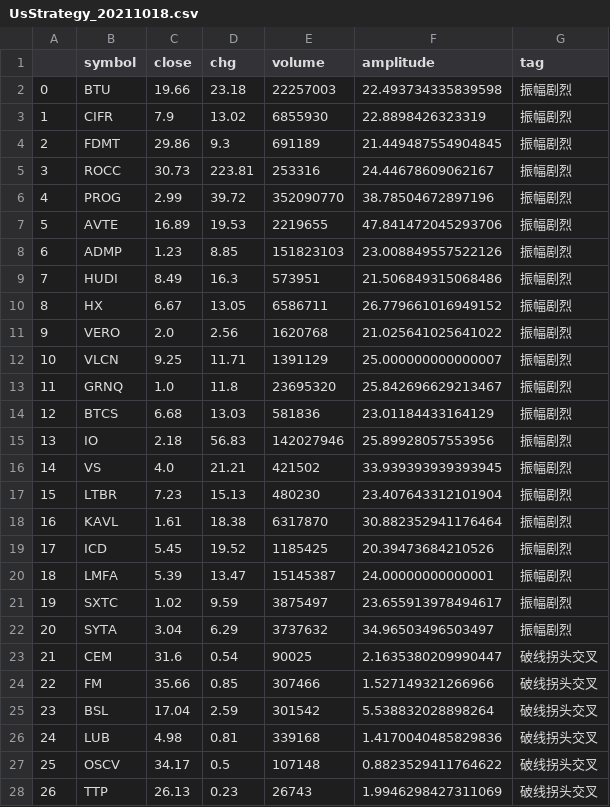
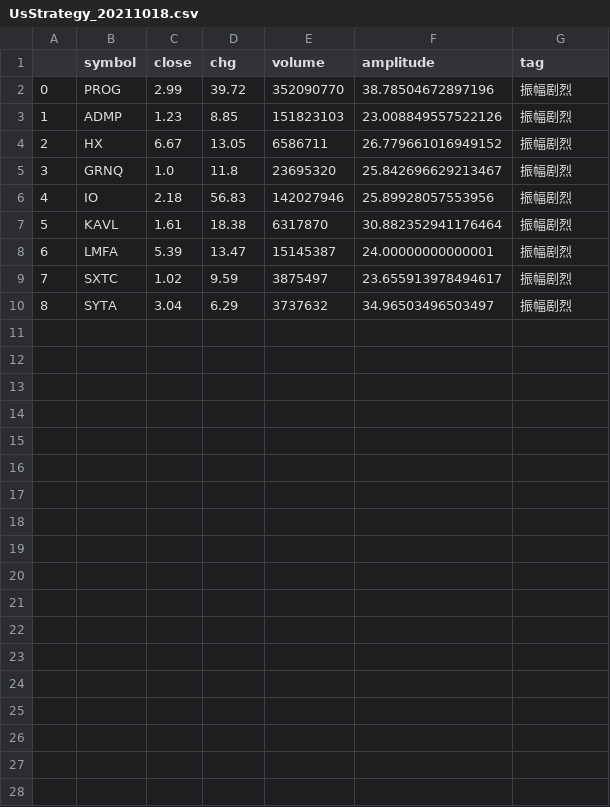
Before and after one commit to joeyrensh/pub_finance, a CSV file: finance/usstrategy/UsStrategy_20211018.csv, drawn as a sheet; removed rows and columns are numbered as before the commit, all else as after; the diff names each change by its address in the sheet, - before the commit and + after, or states it on an @@ line.

```diff
--- a/finance/usstrategy/UsStrategy_20211018.csv
+++ b/finance/usstrategy/UsStrategy_20211018.csv
-row 2: 0 | BTU | 19.66 | 23.18 | 22257003 | 22.493734335839598 | 振幅剧烈
-row 3: 1 | CIFR | 7.9 | 13.02 | 6855930 | 22.8898426323319 | 振幅剧烈
-row 4: 2 | FDMT | 29.86 | 9.3 | 691189 | 21.449487554904845 | 振幅剧烈
-row 5: 3 | ROCC | 30.73 | 223.81 | 253316 | 24.44678609062167 | 振幅剧烈
@@ column A renumbered between rows 2 and 10 @@
-row 7: 5 | AVTE | 16.89 | 19.53 | 2219655 | 47.841472045293706 | 振幅剧烈
-row 9: 7 | HUDI | 8.49 | 16.3 | 573951 | 21.506849315068486 | 振幅剧烈
-row 11: 9 | VERO | 2.0 | 2.56 | 1620768 | 21.025641025641022 | 振幅剧烈
-row 12: 10 | VLCN | 9.25 | 11.71 | 1391129 | 25.000000000000007 | 振幅剧烈
-row 14: 12 | BTCS | 6.68 | 13.03 | 581836 | 23.01184433164129 | 振幅剧烈
-row 16: 14 | VS | 4.0 | 21.21 | 421502 | 33.939393939393945 | 振幅剧烈
-row 17: 15 | LTBR | 7.23 | 15.13 | 480230 | 23.407643312101904 | 振幅剧烈
-row 19: 17 | ICD | 5.45 | 19.52 | 1185425 | 20.39473684210526 | 振幅剧烈
-row 23: 21 | CEM | 31.6 | 0.54 | 90025 | 2.1635380209990447 | 破线拐头交叉
-row 24: 22 | FM | 35.66 | 0.85 | 307466 | 1.527149321266966 | 破线拐头交叉
-row 25: 23 | BSL | 17.04 | 2.59 | 301542 | 5.538832028898264 | 破线拐头交叉
-row 26: 24 | LUB | 4.98 | 0.81 | 339168 | 1.4170040485829836 | 破线拐头交叉
-row 27: 25 | OSCV | 34.17 | 0.5 | 107148 | 0.8823529411764622 | 破线拐头交叉
-row 28: 26 | TTP | 26.13 | 0.23 | 26743 | 1.9946298427311069 | 破线拐头交叉
```
Also changed, not shown: finance/usstockinfo/SinaTicker_20211018.csv, 22 other files.
